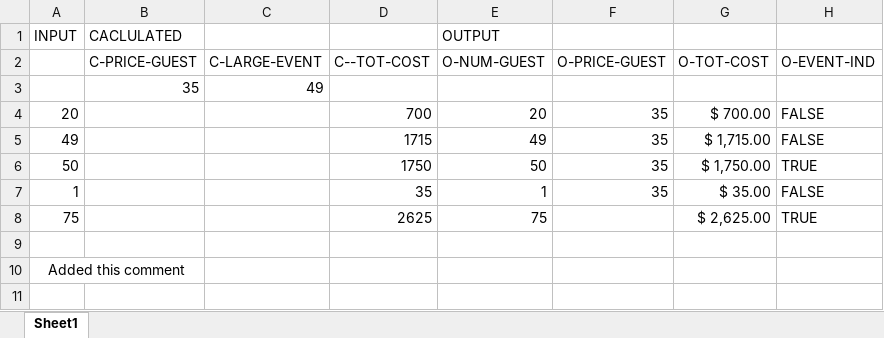
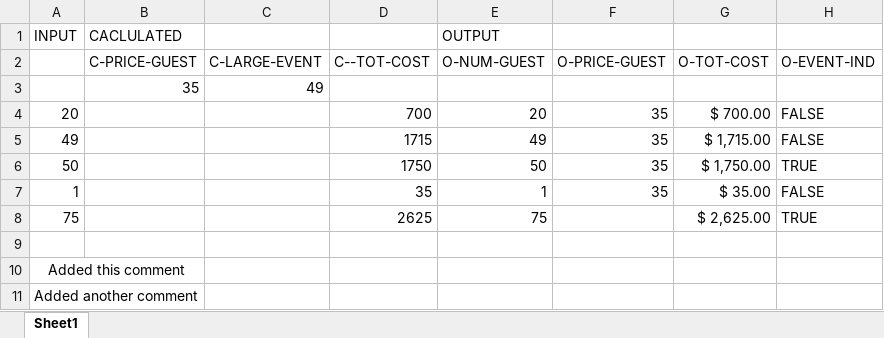
Before and after one commit to mvanvels/Carly, an Excel workbook: Carly Test Plan.xlsx, sheet Sheet1, drawn as a sheet; values as stored, in another font and other column widths than the file's, no borders; the diff names each change by its address in the sheet, - before the commit and + after, or states it on an @@ line.

Commit message:
Added another comment

```diff
--- a/Carly Test Plan.xlsx (sheet Sheet1)
+++ b/Carly Test Plan.xlsx (sheet Sheet1)
+row 11: Added another comment
```
